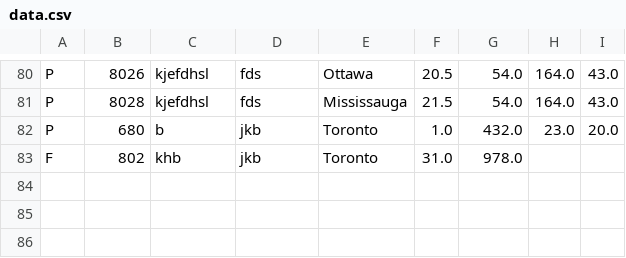
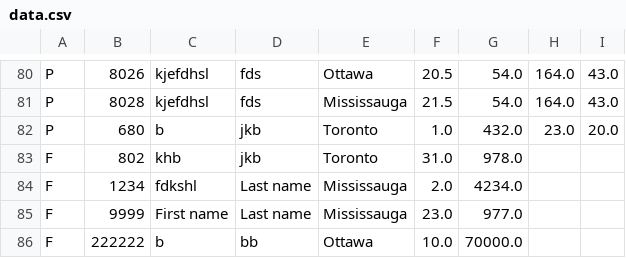
Before and after one commit to AbilarshViji/EmployeeDatabase, a CSV file: data.csv, drawn as a sheet; only a part is shown, gaps mark what is left out; the diff names each change by its address in the sheet, - before the commit and + after, or states it on an @@ line.

```diff
--- a/data.csv
+++ b/data.csv
+row 84: F | 1234 | fdkshl | Last name | Mississauga | 2.0 | 4234.0
+row 85: F | 9999 | First name | Last name | Mississauga | 23.0 | 977.0
+row 86: F | 222222 | b | bb | Ottawa | 10.0 | 70000.0
```
Also changed, not shown: 2 other files.
